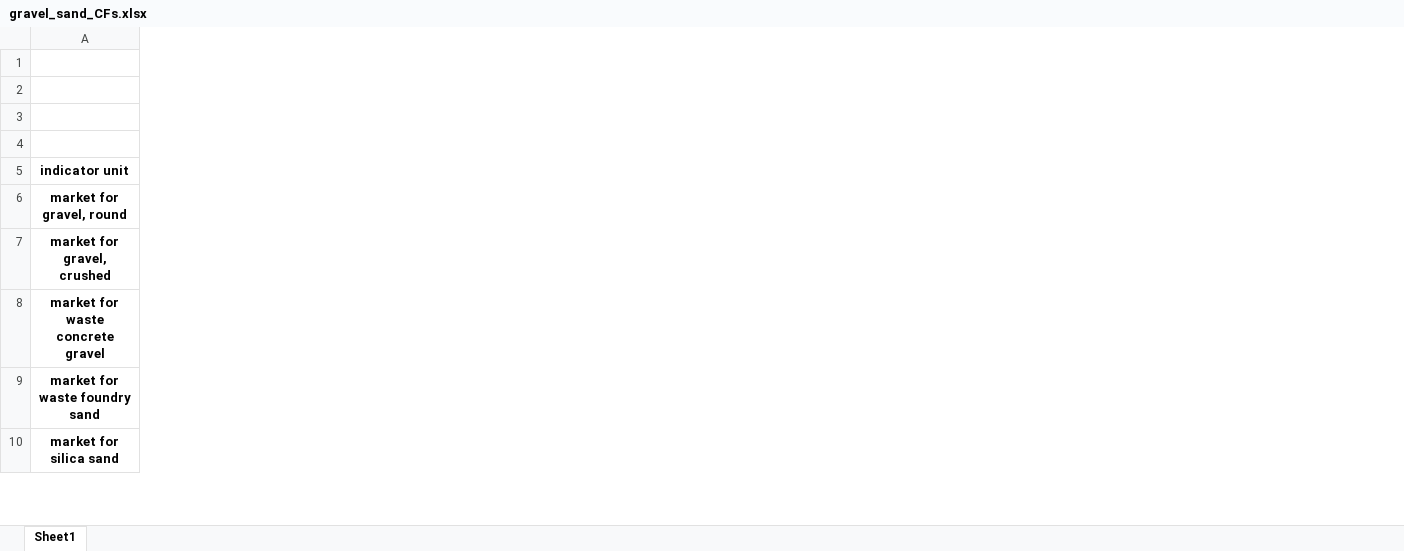
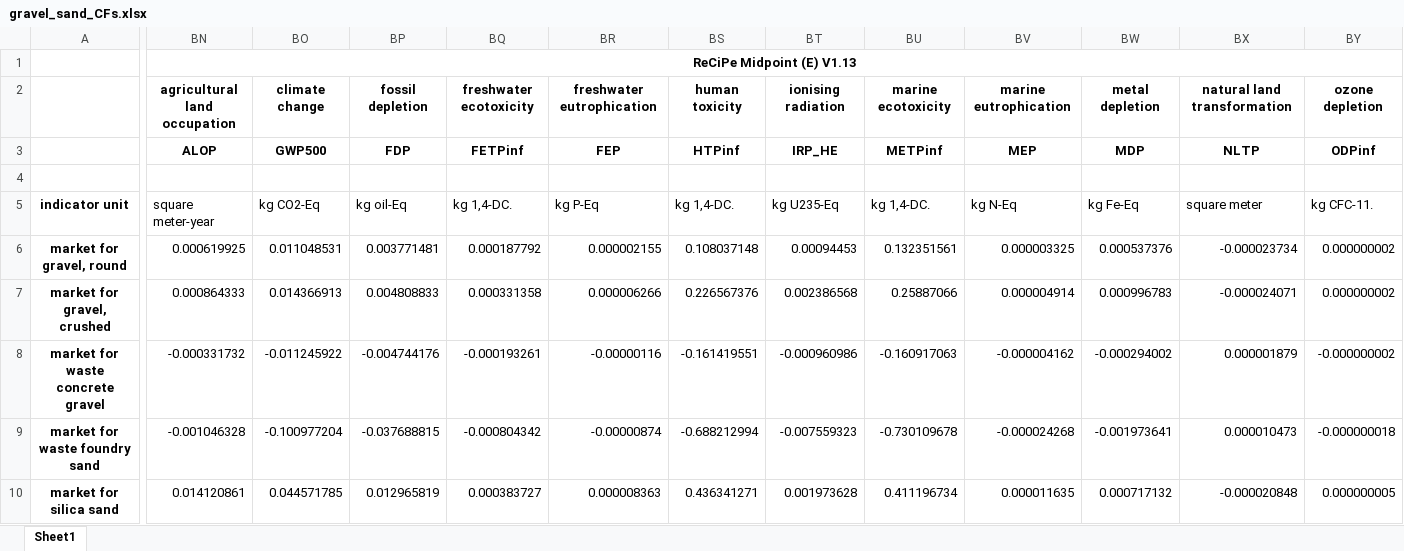
Before and after one commit to QSD-Group/EXPOsan, an Excel workbook: exposan/bwaise/data/raw/gravel_sand_CFs.xlsx, sheet Sheet1, drawn as a sheet; only a part is shown, gaps mark what is left out; values as stored, in another font and other column widths than the file's, no borders; the diff covers the shown part only; the diff names each change by its address in the sheet, - before the commit and + after, or states it on an @@ line.

```diff
--- a/exposan/bwaise/data/raw/gravel_sand_CFs.xlsx (sheet Sheet1)
+++ b/exposan/bwaise/data/raw/gravel_sand_CFs.xlsx (sheet Sheet1)
+column BN, rows 1-10: ReCiPe Midpoint (E) V1.13 | agricultural land occupation | ALOP |  | square meter-year | 0.000619925 | 0.000864333 | -0.000331732 | -0.001046328 | 0.014120861
+column BO, rows 2-10: climate change | GWP500 |  | kg CO2-Eq | 0.011048531 | 0.014366913 | -0.011245922 | -0.100977204 | 0.044571785
+column BP, rows 2-10: fossil depletion | FDP |  | kg oil-Eq | 0.003771481 | 0.004808833 | -0.004744176 | -0.037688815 | 0.012965819
+column BQ, rows 2-10: freshwater ecotoxicity | FETPinf |  | kg 1,4-DC. | 0.000187792 | 0.000331358 | -0.000193261 | -0.000804342 | 0.000383727
+column BR, rows 2-10: freshwater eutrophication | FEP |  | kg P-Eq | 0.000002155 | 0.000006266 | -0.00000116 | -0.00000874 | 0.000008363
+column BS, rows 2-10: human toxicity | HTPinf |  | kg 1,4-DC. | 0.108037148 | 0.226567376 | -0.161419551 | -0.688212994 | 0.436341271
+column BT, rows 2-10: ionising radiation | IRP_HE |  | kg U235-Eq | 0.00094453 | 0.002386568 | -0.000960986 | -0.007559323 | 0.001973628
+column BU, rows 2-10: marine ecotoxicity | METPinf |  | kg 1,4-DC. | 0.132351561 | 0.25887066 | -0.160917063 | -0.730109678 | 0.411196734
+column BV, rows 2-10: marine eutrophication | MEP |  | kg N-Eq | 0.000003325 | 0.000004914 | -0.000004162 | -0.000024268 | 0.000011635
+column BW, rows 2-10: metal depletion | MDP |  | kg Fe-Eq | 0.000537376 | 0.000996783 | -0.000294002 | -0.001973641 | 0.000717132
+column BX, rows 2-10: natural land transformation | NLTP |  | square meter | -0.000023734 | -0.000024071 | 0.000001879 | 0.000010473 | -0.000020848
+column BY, rows 2-10: ozone depletion | ODPinf |  | kg CFC-11. | 0.000000002 | 0.000000002 | -0.000000002 | -0.000000018 | 0.000000005
```
Also changed, not shown: 42 added columns elsewhere in this sheet, exposan/bwaise/data/raw/brick_CFs.xlsx, exposan/bwaise/data/raw/cement_CFs.xlsx, 12 other files.
